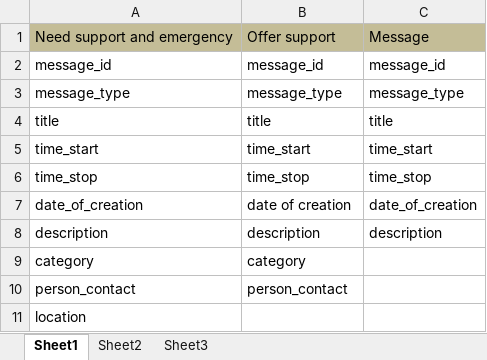
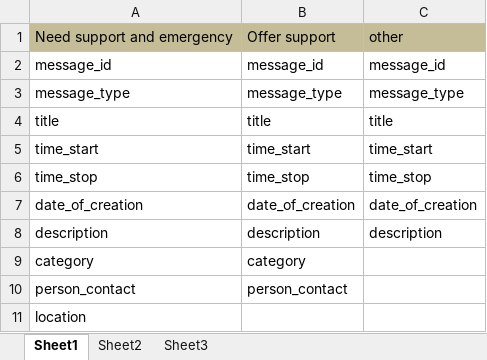
Before and after one commit to froehr/Disaster-Management-2014, an Excel workbook: Database/mandatory_fields.xlsx, sheet Sheet1, drawn as a sheet; values as stored, in another font and other column widths than the file's, no borders; the diff names each change by its address in the sheet, - before the commit and + after, or states it on an @@ line.

Commit message:
Fix of Right-click-menu position Update of mandatory fields of specific Databaseattributes

```diff
--- a/Database/mandatory_fields.xlsx (sheet Sheet1)
+++ b/Database/mandatory_fields.xlsx (sheet Sheet1)
-C1: Message
+C1: other
-B7: date of creation
+B7: date_of_creation
```
Also changed, not shown: 1 other file.
